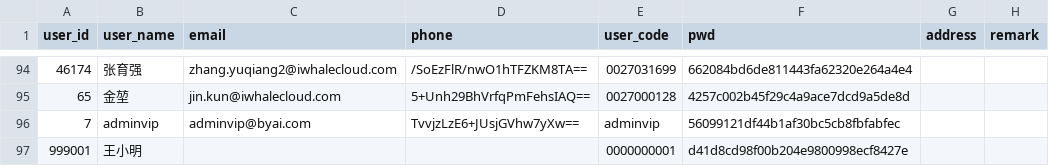
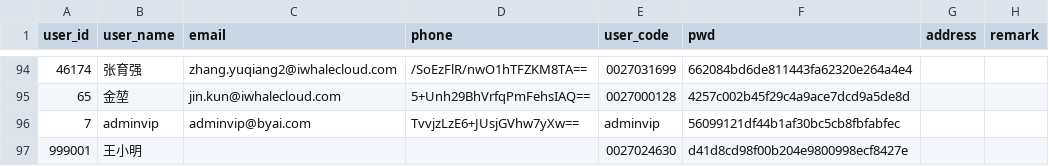
Before and after one commit to beyonai/ByDC, a CSV file: datacloud-mock/mock-resource/data/crm_demo/common/po_users.csv, drawn as a sheet; only a part is shown, gaps mark what is left out; the diff names each change by its address in the sheet, - before the commit and + after, or states it on an @@ line.

```diff
--- a/datacloud-mock/mock-resource/data/crm_demo/common/po_users.csv
+++ b/datacloud-mock/mock-resource/data/crm_demo/common/po_users.csv
-E97 (user_code): 0000000001
+E97 (user_code): 0027024630
```
Also changed, not shown: 9 other files.
